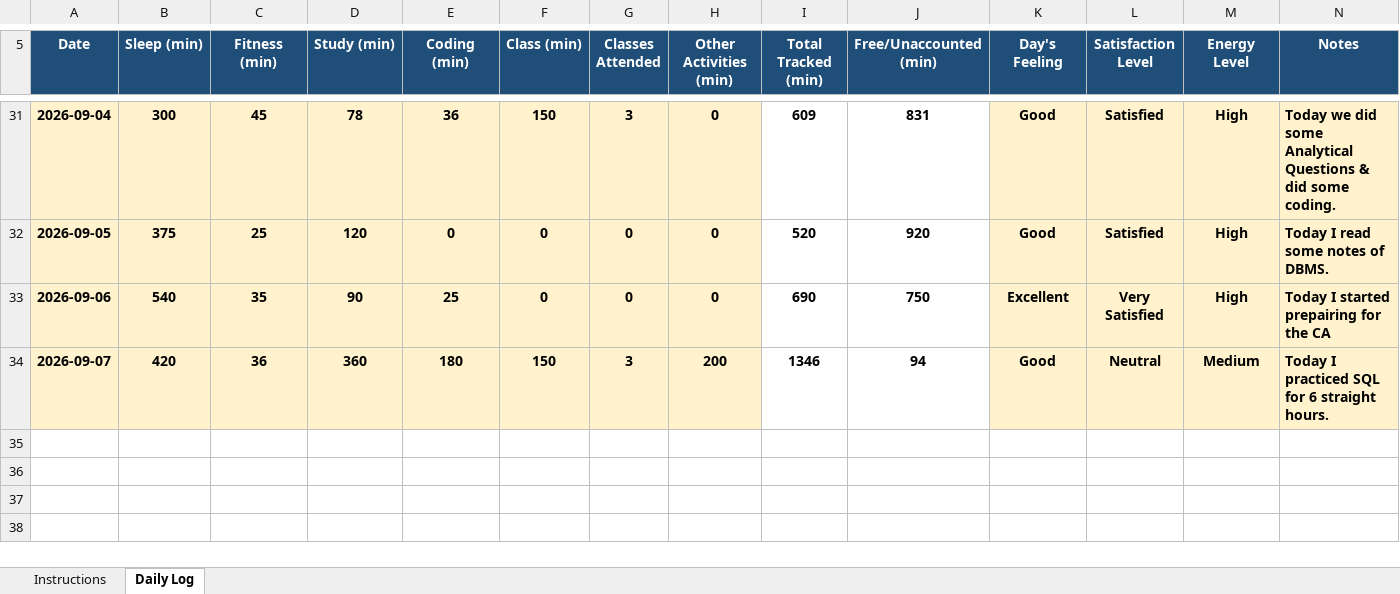
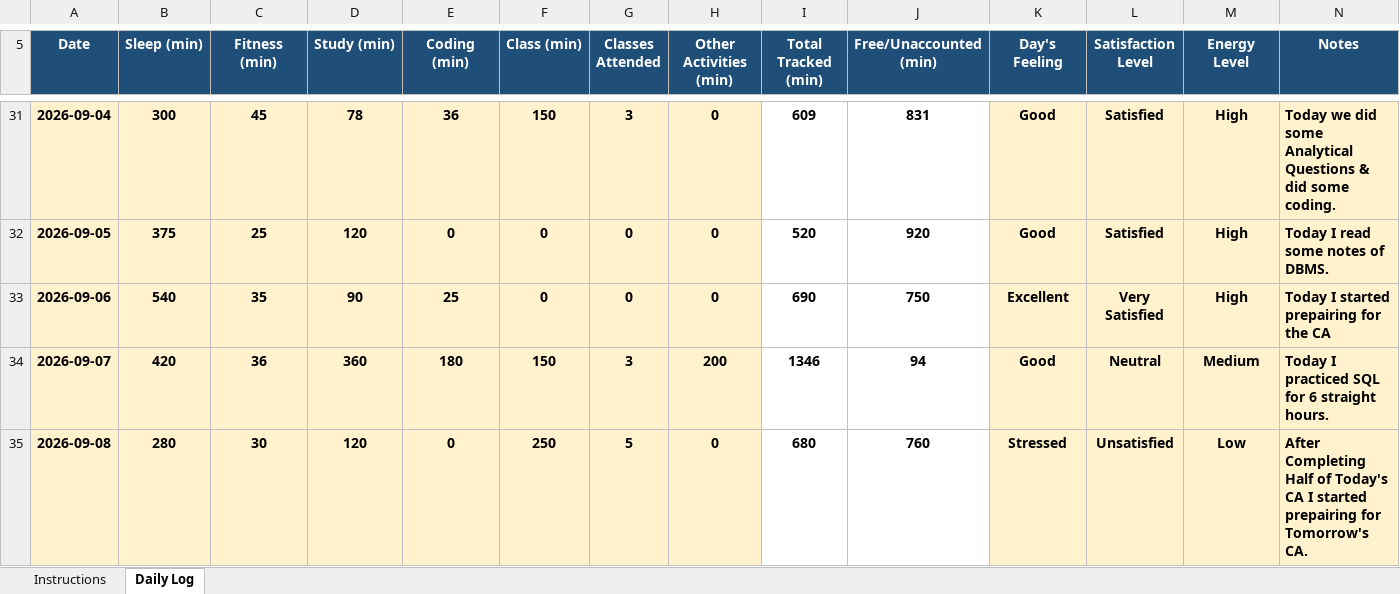
Before and after one commit to ashutoshd22-cloud/Daily-Activity-tracker-CAP776-Python, an Excel workbook: 12601870.xlsx, sheet Daily Log, drawn as a sheet; only a part is shown, gaps mark what is left out; values as stored, in another font and other column widths than the file's, no borders; conditional formats not drawn; the diff names each change by its address in the sheet, - before the commit and + after, or states it on an @@ line.

Commit message:
Updated for 8th August

```diff
--- a/12601870.xlsx (sheet Daily Log)
+++ b/12601870.xlsx (sheet Daily Log)
+row 35: 2026-09-08 | 280 | 30 | 120 | 0 | 250 | 5 | 0 | 680 | 760 | Stressed | Unsatisfied | Low | After Completing Half of Today's CA I started prepairing for Tomorrow's CA.
```
